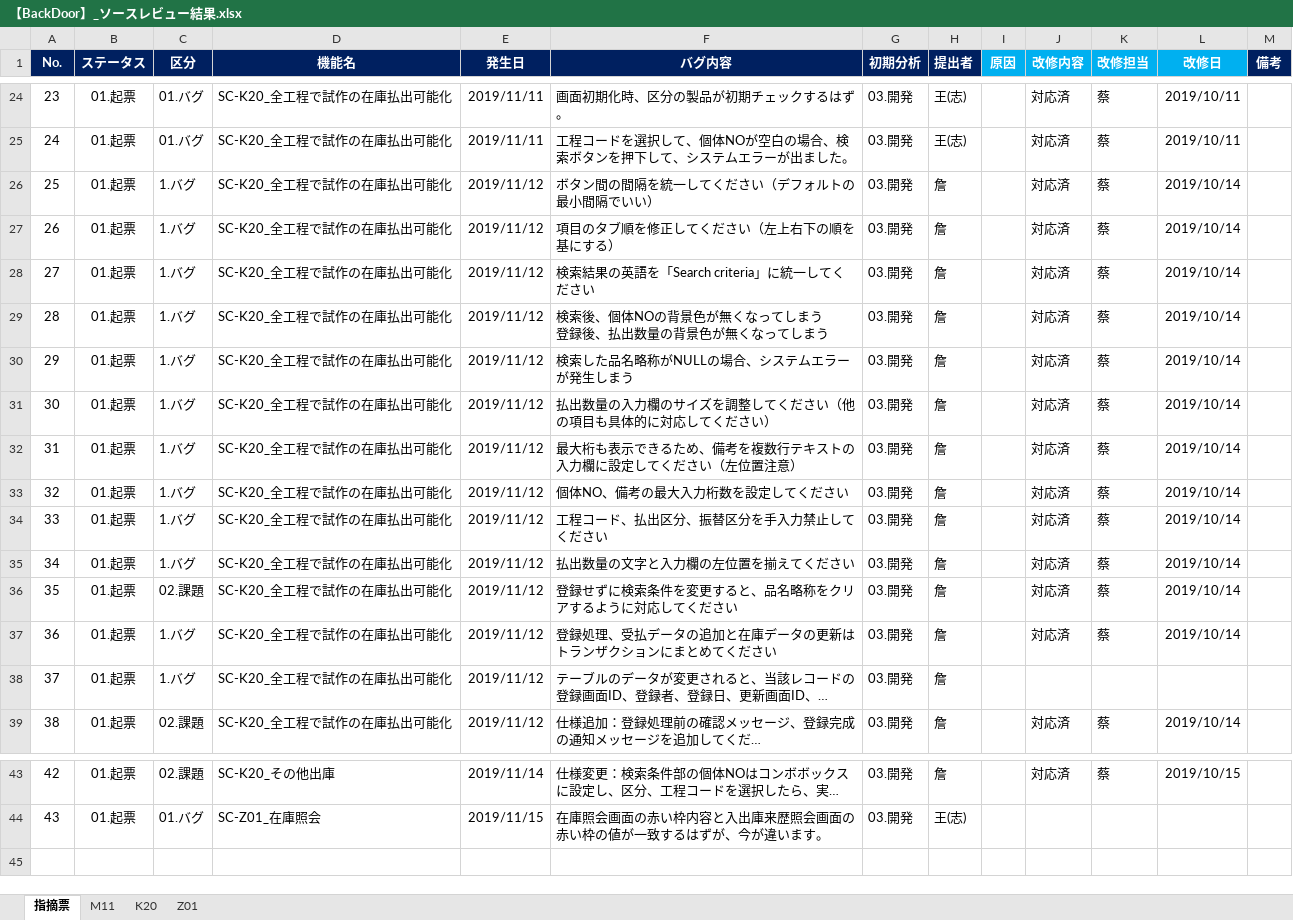
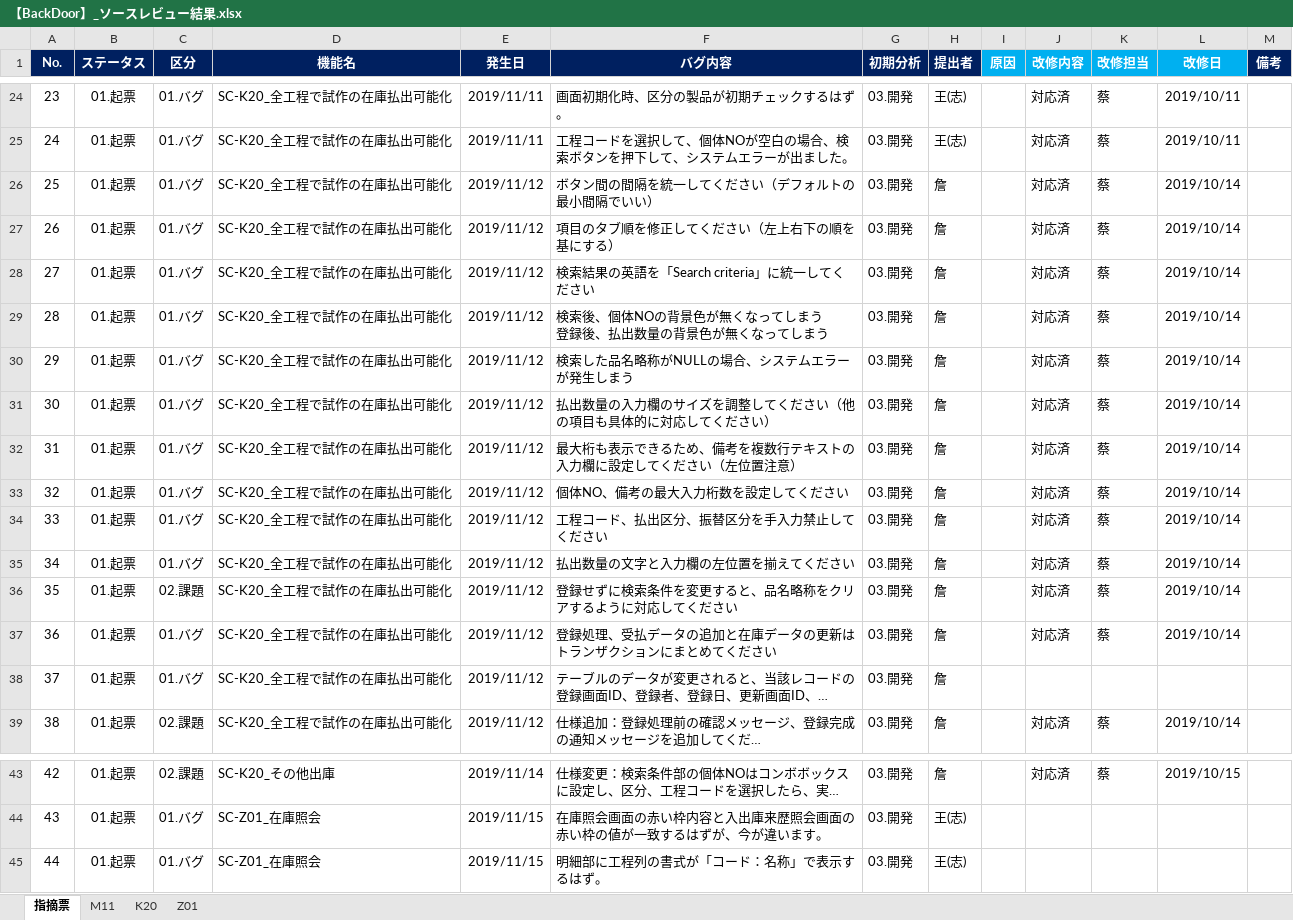
Before and after one commit to LeviDlflu/backdoor, an Excel workbook: 上海/【BackDoor】_ソースレビュー結果.xlsx, sheet 指摘票, drawn as a sheet; only a part is shown, gaps mark what is left out; long unchanged cells end in …; values as stored, in another font and other column widths than the file's, no borders; conditional formats not drawn; the diff names each change by its address in the sheet, - before the commit and + after, or states it on an @@ line.

Commit message:
Update 【BackDoor】_ソースレビュー結果.xlsx

```diff
--- a/上海/【BackDoor】_ソースレビュー結果.xlsx (sheet 指摘票)
+++ b/上海/【BackDoor】_ソースレビュー結果.xlsx (sheet 指摘票)
-C26:C35 (区分): 1.バグ
+C26:C35 (区分): 01.バグ
-C37:C38 (区分): 1.バグ
+C37:C38 (区分): 01.バグ
+row 45: 44 | 01.起票 | 01.バグ | SC-Z01_在庫照会 | 2019/11/15 | 明細部に工程列の書式が「コード：名称」で表示するはず。 | 03.開発 | 王(志)
```
